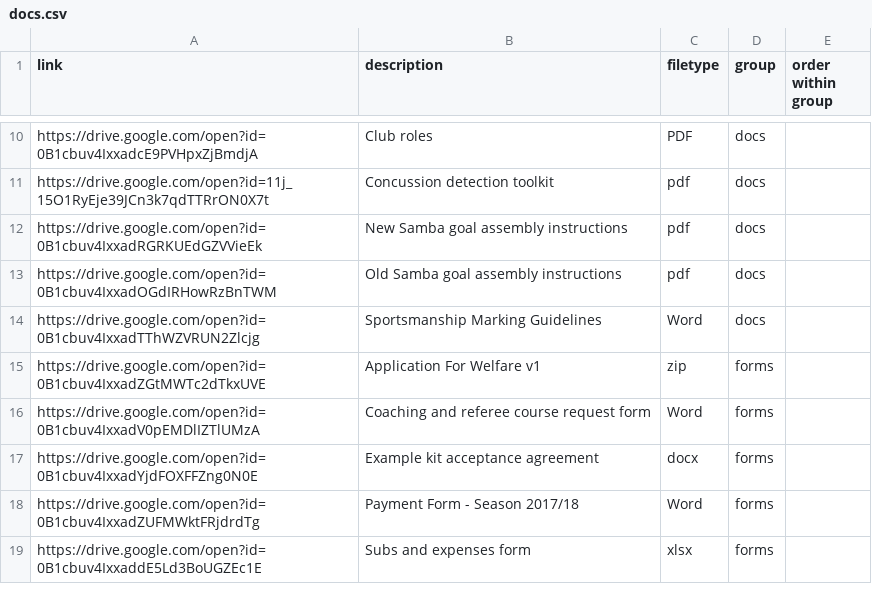
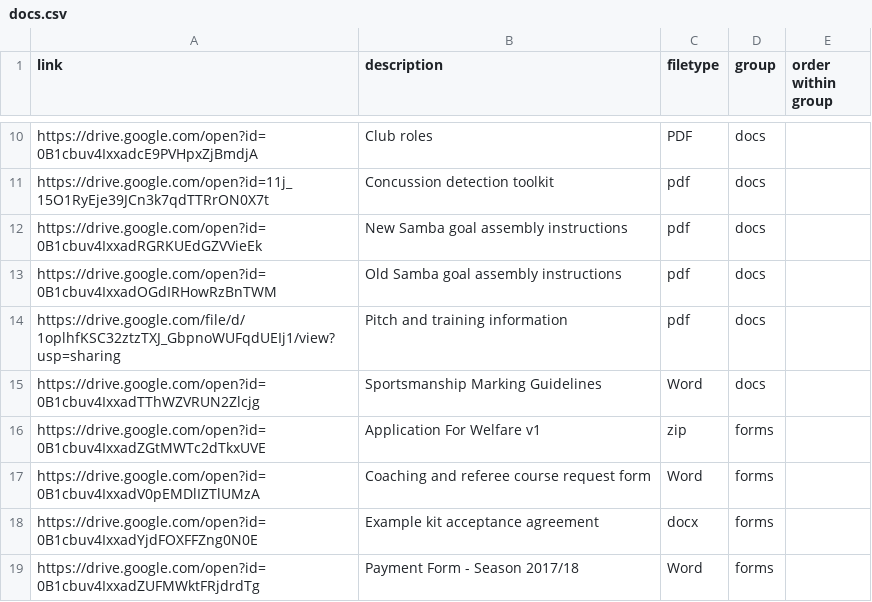
Before and after one commit to BYFC/BYFC.github.io, a CSV file: _data/docs.csv, drawn as a sheet; only a part is shown, gaps mark what is left out; the shorter side is filled out with more unchanged rows.

Commit message:
Added pitch and training information document

```diff
--- a/_data/docs.csv
+++ b/_data/docs.csv
@@ -13,2 +13,3 @@
 "https://drive.google.com/open?id=0B1cbuv4IxxadOGdIRHowRzBnTWM","Old Samba goal assembly instructions","pdf","docs",
+"https://drive.google.com/file/d/1oplhfKSC32ztzTXJ_GbpnoWUFqdUEIj1/view?usp=sharing","Pitch and training information","pdf","docs",
 "https://drive.google.com/open?id=0B1cbuv4IxxadTThWZVRUN2Zlcjg","Sportsmanship Marking Guidelines","Word","docs",
```
